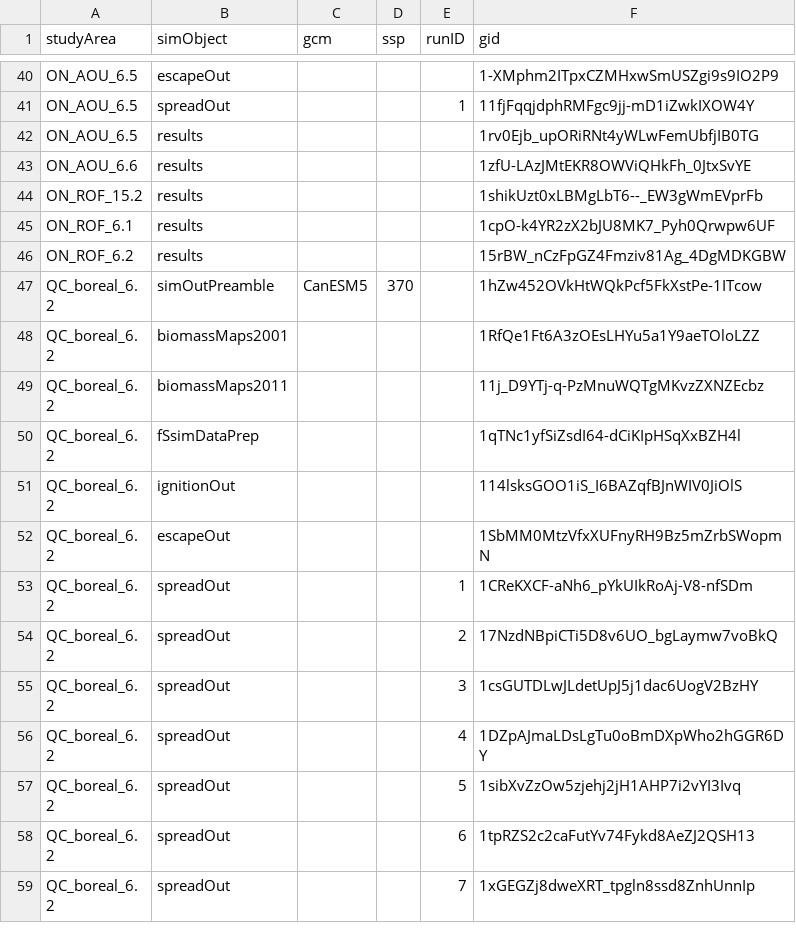
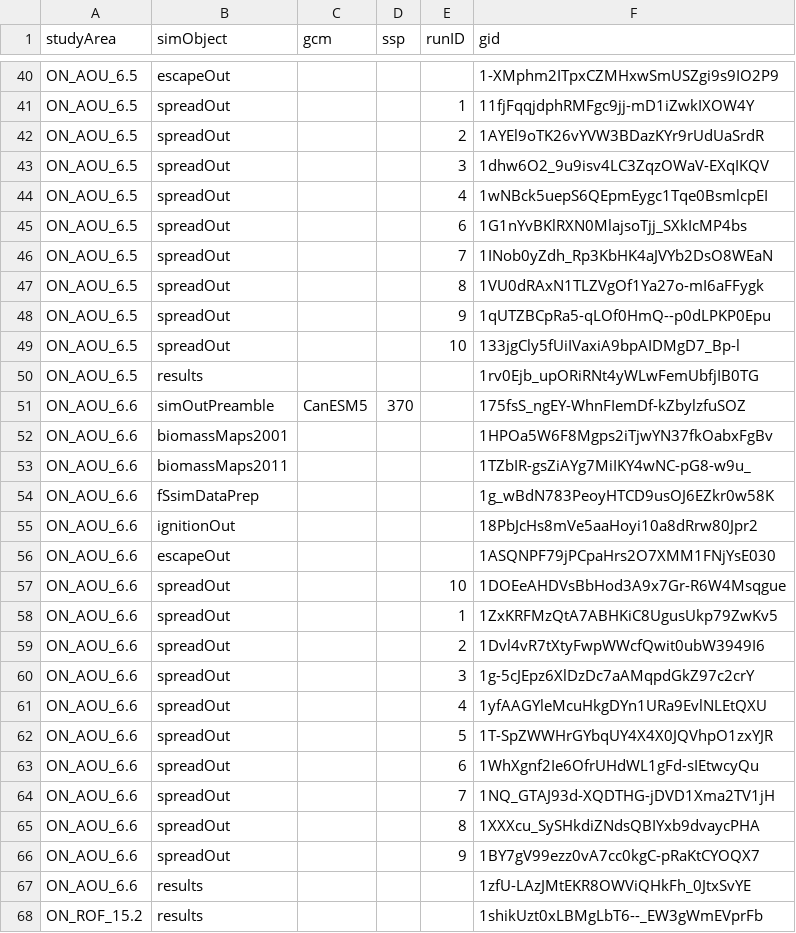
Before and after one commit to FOR-CAST/Ontario_AOU_ROF, a CSV file: 05-google-ids.csv, drawn as a sheet; only a part is shown, gaps mark what is left out; the shorter side is filled out with more unchanged rows; the diff names each change by its address in the sheet, - before the commit and + after, or states it on an @@ line.

Commit message:
merge 05-google-ids.csv

```diff
--- a/05-google-ids.csv
+++ b/05-google-ids.csv
+row 42: ON_AOU_6.5 | spreadOut |  |  | 2 | 1AYEl9oTK26vYVW3BDazKYr9rUdUaSrdR
+row 43: ON_AOU_6.5 | spreadOut |  |  | 3 | 1dhw6O2_9u9isv4LC3ZqzOWaV-EXqIKQV
+row 44: ON_AOU_6.5 | spreadOut |  |  | 4 | 1wNBck5uepS6QEpmEygc1Tqe0BsmlcpEI
+row 45: ON_AOU_6.5 | spreadOut |  |  | 6 | 1G1nYvBKlRXN0MlajsoTjj_SXkIcMP4bs
+row 46: ON_AOU_6.5 | spreadOut |  |  | 7 | 1INob0yZdh_Rp3KbHK4aJVYb2DsO8WEaN
+row 47: ON_AOU_6.5 | spreadOut |  |  | 8 | 1VU0dRAxN1TLZVgOf1Ya27o-mI6aFFygk
+row 48: ON_AOU_6.5 | spreadOut |  |  | 9 | 1qUTZBCpRa5-qLOf0HmQ--p0dLPKP0Epu
+row 49: ON_AOU_6.5 | spreadOut |  |  | 10 | 133jgCly5fUiIVaxiA9bpAIDMgD7_Bp-l
+row 51: ON_AOU_6.6 | simOutPreamble | CanESM5 | 370 |  | 175fsS_ngEY-WhnFIemDf-kZbylzfuSOZ
+row 52: ON_AOU_6.6 | biomassMaps2001 |  |  |  | 1HPOa5W6F8Mgps2iTjwYN37fkOabxFgBv
+row 53: ON_AOU_6.6 | biomassMaps2011 |  |  |  | 1TZbIR-gsZiAYg7MiIKY4wNC-pG8-w9u_
+row 54: ON_AOU_6.6 | fSsimDataPrep |  |  |  | 1g_wBdN783PeoyHTCD9usOJ6EZkr0w58K
+row 55: ON_AOU_6.6 | ignitionOut |  |  |  | 18PbJcHs8mVe5aaHoyi10a8dRrw80Jpr2
+row 56: ON_AOU_6.6 | escapeOut |  |  |  | 1ASQNPF79jPCpaHrs2O7XMM1FNjYsE030
+row 57: ON_AOU_6.6 | spreadOut |  |  | 10 | 1DOEeAHDVsBbHod3A9x7Gr-R6W4Msqgue
+row 58: ON_AOU_6.6 | spreadOut |  |  | 1 | 1ZxKRFMzQtA7ABHKiC8UgusUkp79ZwKv5
+row 59: ON_AOU_6.6 | spreadOut |  |  | 2 | 1Dvl4vR7tXtyFwpWWcfQwit0ubW3949I6
+row 60: ON_AOU_6.6 | spreadOut |  |  | 3 | 1g-5cJEpz6XlDzDc7aAMqpdGkZ97c2crY
+row 61: ON_AOU_6.6 | spreadOut |  |  | 4 | 1yfAAGYleMcuHkgDYn1URa9EvlNLEtQXU
+row 62: ON_AOU_6.6 | spreadOut |  |  | 5 | 1T-SpZWWHrGYbqUY4X4X0JQVhpO1zxYJR
+row 63: ON_AOU_6.6 | spreadOut |  |  | 6 | 1WhXgnf2Ie6OfrUHdWL1gFd-sIEtwcyQu
+row 64: ON_AOU_6.6 | spreadOut |  |  | 7 | 1NQ_GTAJ93d-XQDTHG-jDVD1Xma2TV1jH
+row 65: ON_AOU_6.6 | spreadOut |  |  | 8 | 1XXXcu_SySHkdiZNdsQBIYxb9dvaycPHA
+row 66: ON_AOU_6.6 | spreadOut |  |  | 9 | 1BY7gV99ezz0vA7cc0kgC-pRaKtCYOQX7
```
